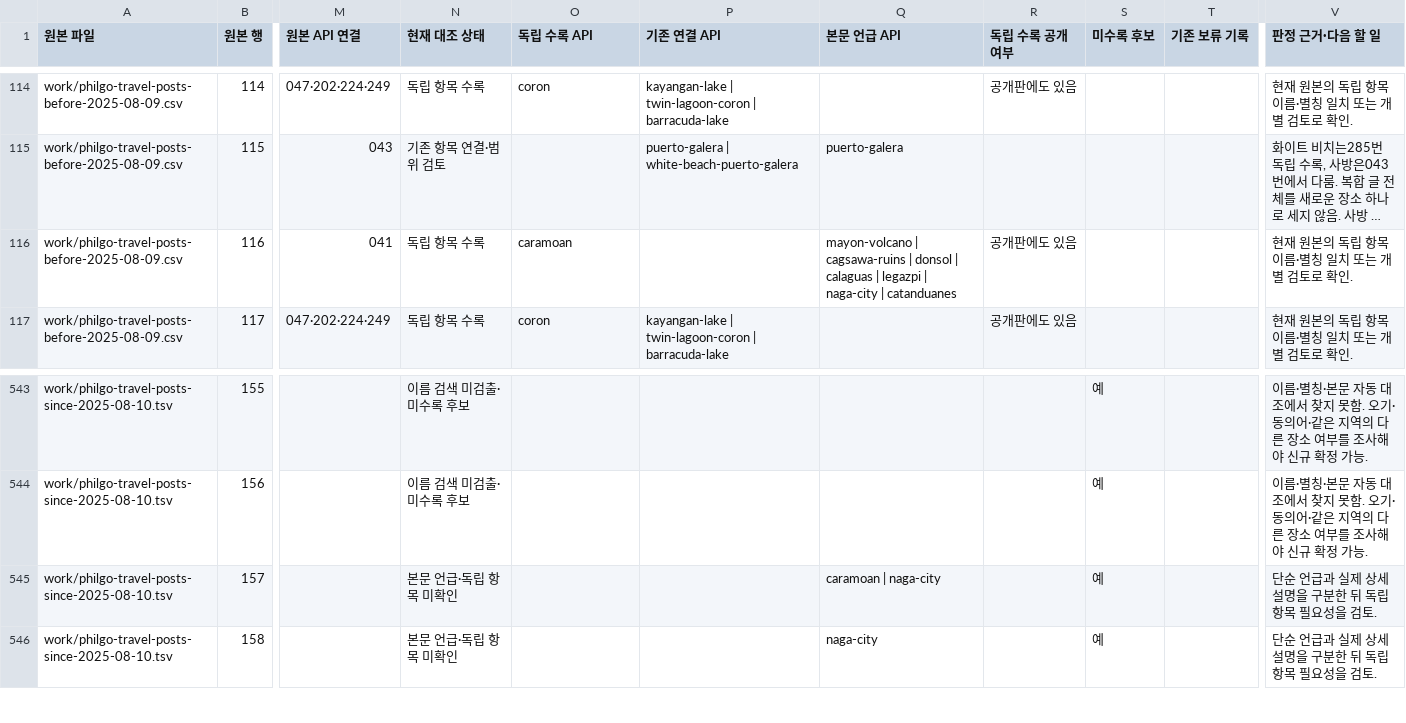
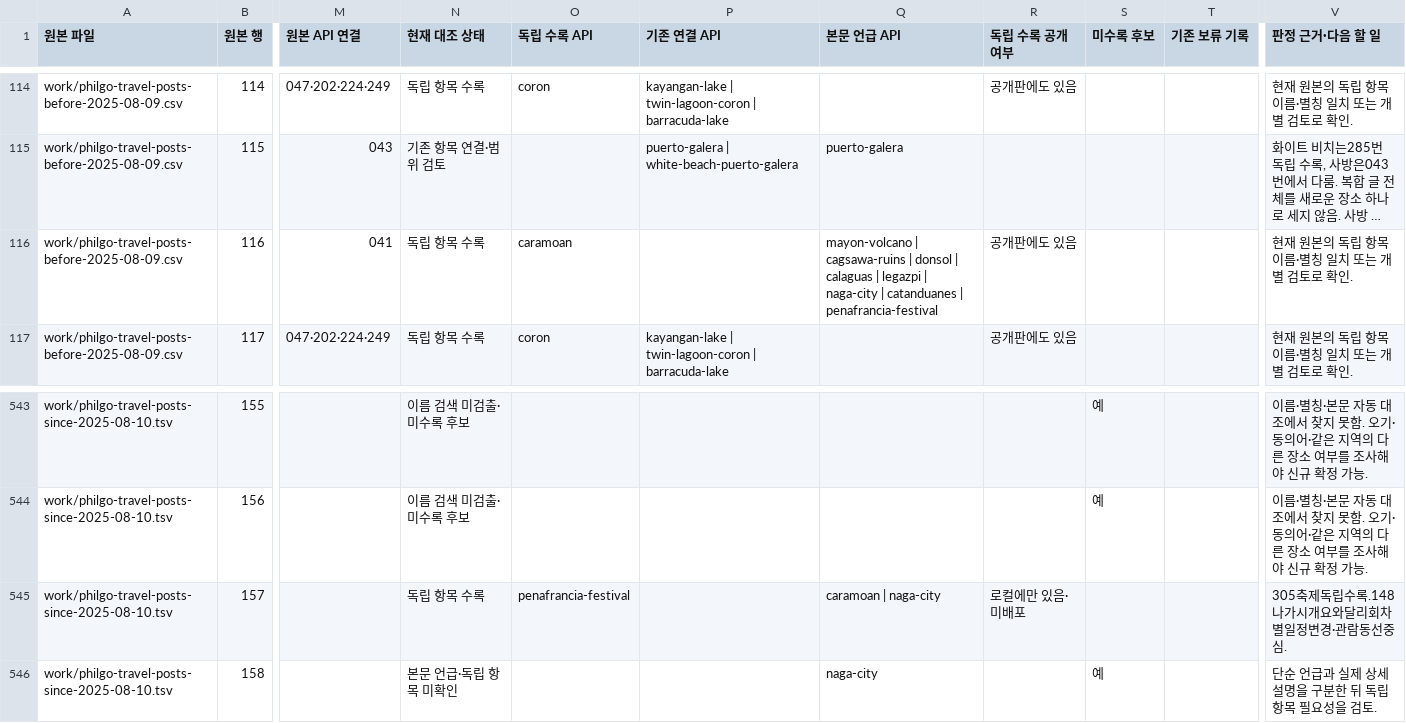
Before and after one commit to thruthesky/ph-travel-api, a CSV file: work/philgo-registration-audit.csv, drawn as a sheet; only a part is shown, gaps mark what is left out; long unchanged cells end in …; the diff names each change by its address in the sheet, - before the commit and + after, or states it on an @@ line.

```diff
--- a/work/philgo-registration-audit.csv
+++ b/work/philgo-registration-audit.csv
-Q116 (본문 언급 API): …| catanduanes
+Q116 (본문 언급 API): …| catanduanes | penafrancia-festival
-N545 (현재 대조 상태): 본문 언급·독립 항목 미확인
+N545 (현재 대조 상태): 독립 항목 수록
-O545 (독립 수록 API): (empty)
+O545 (독립 수록 API): penafrancia-festival
-R545 (독립 수록 공개 여부): (empty)
+R545 (독립 수록 공개 여부): 로컬에만 있음·미배포
-S545 (미수록 후보): 예
+S545 (미수록 후보): (empty)
-V545 (판정 근거·다음 할 일): 단순 언급과 실제 상세 설명을 구분한 뒤 독립 항목 필요성을 검토.
+V545 (판정 근거·다음 할 일): 305축제독립수록.148나가시개요와달리회차별일정변경·관람동선중심.
```
Also changed, not shown: work/addition-candidates.csv, work/philgo-unregistered-places.csv, 36 other files.
